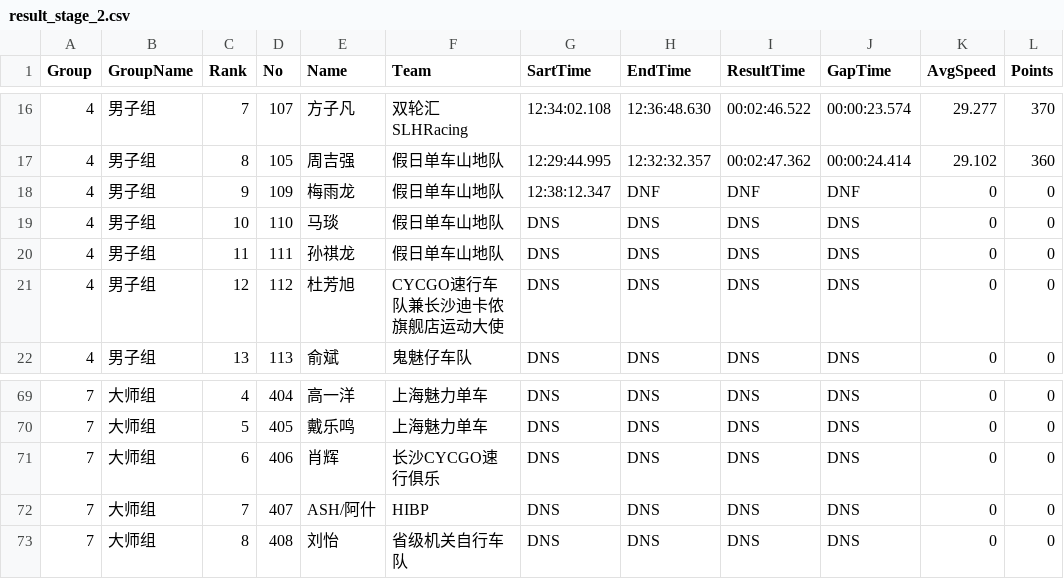
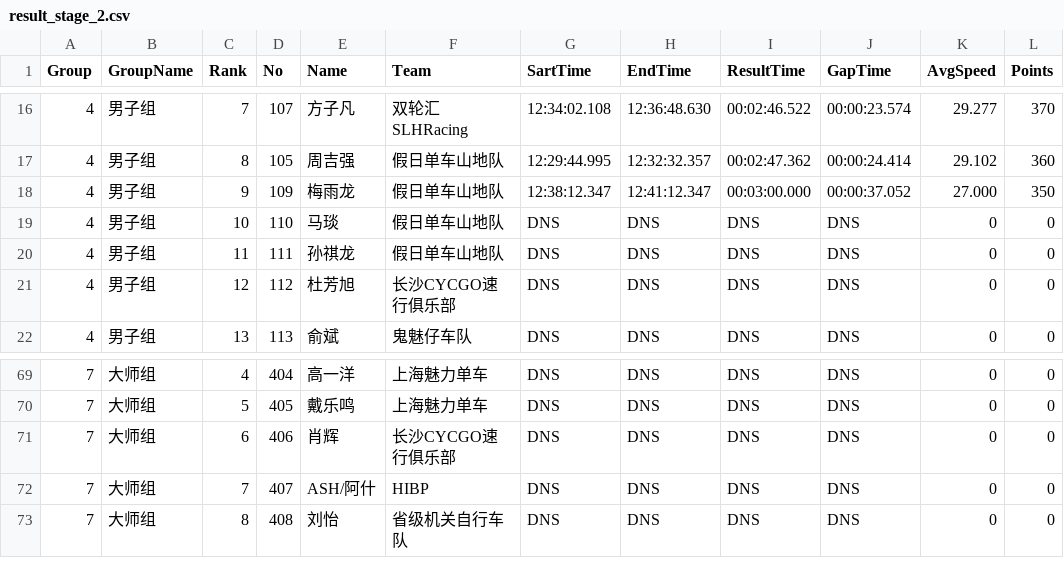
Before and after one commit to buctcontrol/result_rfid, a CSV file: result_stage_2.csv, drawn as a sheet; only a part is shown, gaps mark what is left out.

```diff
--- a/result_stage_2.csv
+++ b/result_stage_2.csv
@@ -17,6 +17,6 @@ Group,GroupName,Rank,No,Name,Team,SartTime,EndTime,ResultTime,GapTime,AvgSpeed,P
 4,男子组,8,105,周吉强,假日单车山地队,12:29:44.995,12:32:32.357,00:02:47.362,00:00:24.414,29.102,360
-4,男子组,9,109,梅雨龙,假日单车山地队,12:38:12.347,DNF,DNF,DNF,0,0
+4,男子组,9,109,梅雨龙,假日单车山地队,12:38:12.347,12:41:12.347,00:03:00.000,00:00:37.052,27.000,350
 4,男子组,10,110,马琰,假日单车山地队,DNS,DNS,DNS,DNS,0,0
 4,男子组,11,111,孙祺龙,假日单车山地队,DNS,DNS,DNS,DNS,0,0
-4,男子组,12,112,杜芳旭,CYCGO速行车队兼长沙迪卡侬旗舰店运动大使,DNS,DNS,DNS,DNS,0,0
+4,男子组,12,112,杜芳旭,长沙CYCGO速行俱乐部,DNS,DNS,DNS,DNS,0,0
 4,男子组,13,113,俞斌,鬼魅仔车队,DNS,DNS,DNS,DNS,0,0
@@ -70,3 +70,3 @@ Group,GroupName,Rank,No,Name,Team,SartTime,EndTime,ResultTime,GapTime,AvgSpeed,P
 7,大师组,5,405,戴乐鸣,上海魅力单车,DNS,DNS,DNS,DNS,0,0
-7,大师组,6,406,肖辉,长沙CYCGO速行俱乐,DNS,DNS,DNS,DNS,0,0
+7,大师组,6,406,肖辉,长沙CYCGO速行俱乐部,DNS,DNS,DNS,DNS,0,0
 7,大师组,7,407,ASH/阿什,HIBP,DNS,DNS,DNS,DNS,0,0
```
Also changed, not shown: result.csv, result_stage_1.csv, 11 other files.
